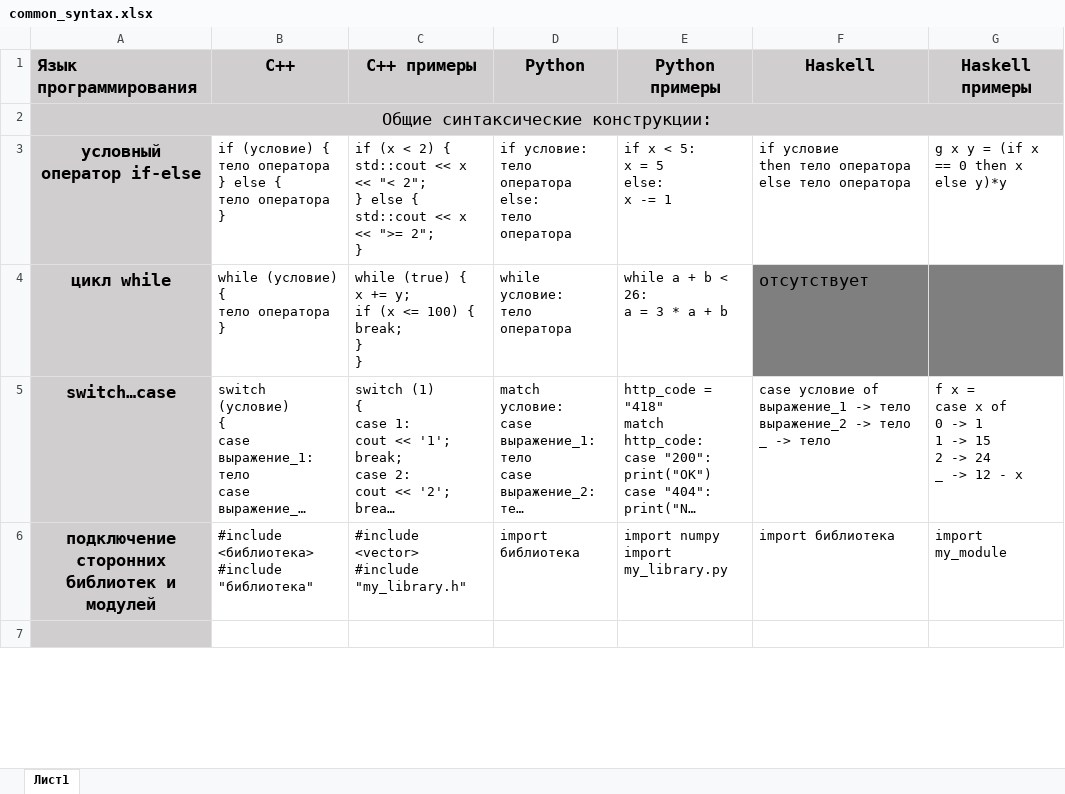
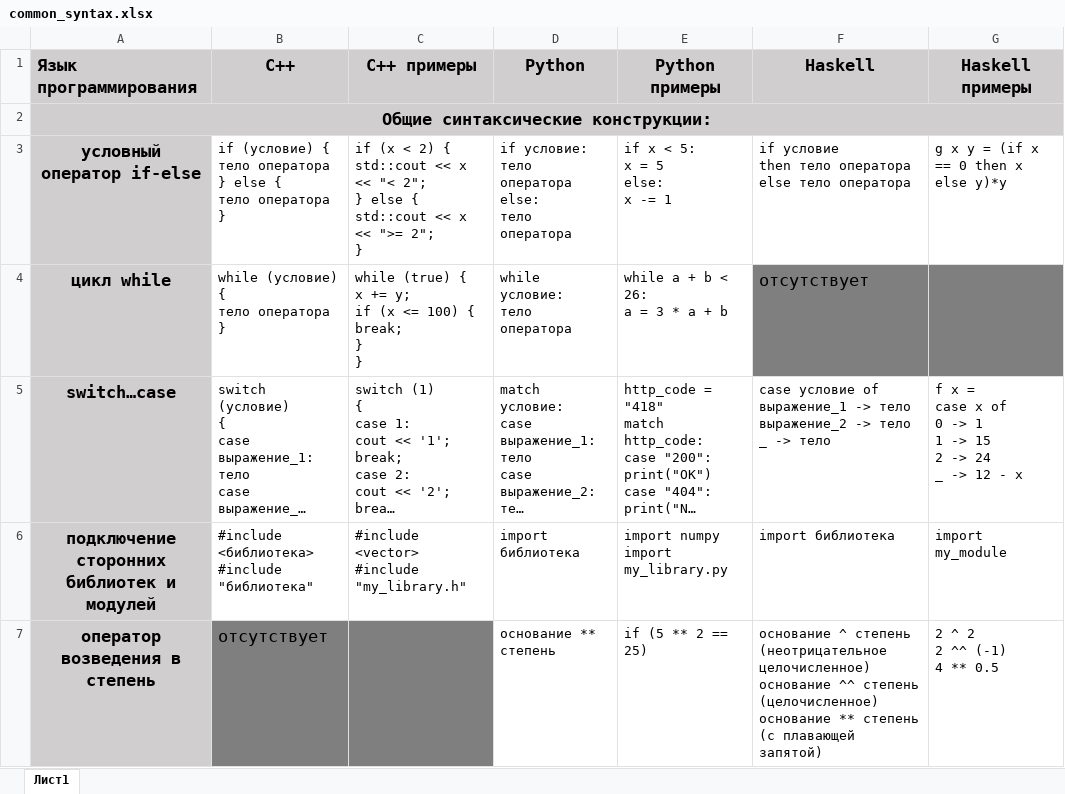
Before and after one commit to kajigor/fl-2022-hse-win, an Excel workbook: my_project/common_syntax.xlsx, sheet Лист1, drawn as a sheet; only a part is shown; long unchanged cells end in …; values as stored, in another font and other column widths than the file's, no borders; ↵ is a line break in a cell; the diff covers the shown part only; the diff names each change by its address in the sheet, - before the commit and + after, or states it on an @@ line.

```diff
--- a/my_project/common_syntax.xlsx (sheet Лист1)
+++ b/my_project/common_syntax.xlsx (sheet Лист1)
-A2 bold: off
+A2 bold: on
-row 7: (empty)
+row 7: оператор возведения в степень | отсутствует |  | основание ** степень | if (5 ** 2 == 25) | основание ^ степень (неотрицательное целочисленное) ↵ основание ^^ степень (целочисленное) ↵ основание ** степень (с плавающей запятой) | 2 ^ 2 ↵ 2 ^^ (-1) ↵ 4 ** 0.5
-B7:C7 fill: none
+B7:C7 fill: #7F7F7F
```
Also changed, not shown: 2 added rows, 2 removed rows and cell formats elsewhere in this sheet, 1 other file.
